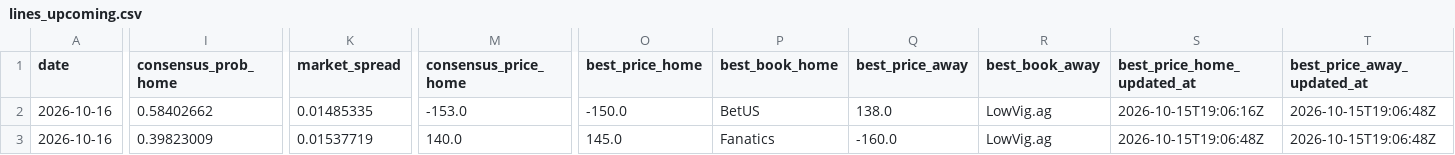
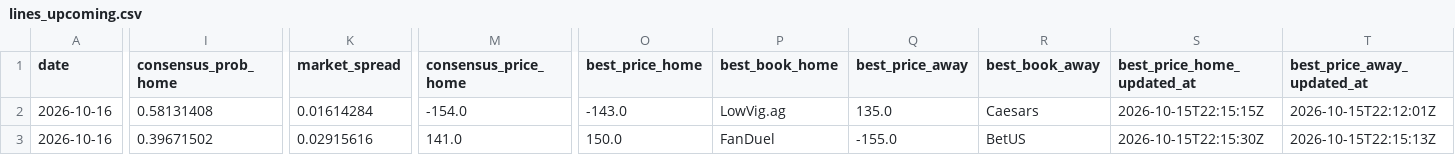
Before and after one commit to joshuakingsland/claude-diamond, a CSV file: data/lines_upcoming.csv, drawn as a sheet; only a part is shown, gaps mark what is left out; the diff covers the shown part only; the diff names each change by its address in the sheet, - before the commit and + after, or states it on an @@ line.

```diff
--- a/data/lines_upcoming.csv
+++ b/data/lines_upcoming.csv
-I2 (consensus_prob_home): 0.58402662
+I2 (consensus_prob_home): 0.58131408
-K2 (market_spread): 0.01485335
+K2 (market_spread): 0.01614284
-M2 (consensus_price_home): -153.0
+M2 (consensus_price_home): -154.0
-O2 (best_price_home): -150.0
+O2 (best_price_home): -143.0
-P2 (best_book_home): BetUS
+P2 (best_book_home): LowVig.ag
-Q2 (best_price_away): 138.0
+Q2 (best_price_away): 135.0
-R2 (best_book_away): LowVig.ag
+R2 (best_book_away): Caesars
-S2 (best_price_home_updated_at): 2026-10-15T19:06:16Z
+S2 (best_price_home_updated_at): 2026-10-15T22:15:15Z
-T2 (best_price_away_updated_at): 2026-10-15T19:06:48Z
+T2 (best_price_away_updated_at): 2026-10-15T22:12:01Z
-I3 (consensus_prob_home): 0.39823009
+I3 (consensus_prob_home): 0.39671502
-K3 (market_spread): 0.01537719
+K3 (market_spread): 0.02915616
-M3 (consensus_price_home): 140.0
+M3 (consensus_price_home): 141.0
-O3 (best_price_home): 145.0
+O3 (best_price_home): 150.0
-P3 (best_book_home): Fanatics
+P3 (best_book_home): FanDuel
-Q3 (best_price_away): -160.0
+Q3 (best_price_away): -155.0
-R3 (best_book_away): LowVig.ag
+R3 (best_book_away): BetUS
-S3 (best_price_home_updated_at): 2026-10-15T19:06:48Z
+S3 (best_price_home_updated_at): 2026-10-15T22:15:30Z
-T3 (best_price_away_updated_at): 2026-10-15T19:06:48Z
+T3 (best_price_away_updated_at): 2026-10-15T22:15:13Z
```
Also changed, not shown: 3 added rows and 29 edited cells elsewhere in this file, 2 other files.
